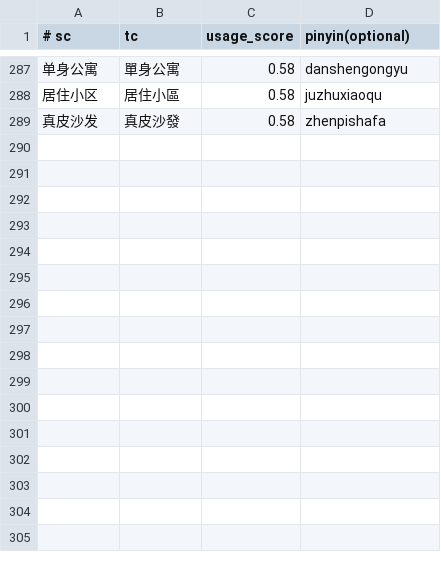
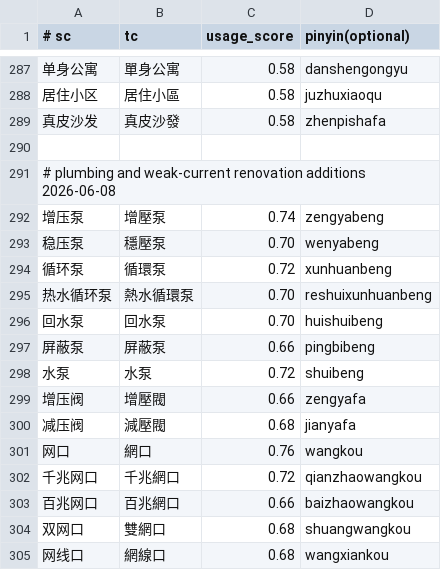
Before and after one commit to shenmin/cassotis-lexicon, a TSV file: manifests/vertical/architecture_terms.tsv, drawn as a sheet; only a part is shown, gaps mark what is left out; the diff names each change by its address in the sheet, - before the commit and + after, or states it on an @@ line.

```diff
--- a/manifests/vertical/architecture_terms.tsv
+++ b/manifests/vertical/architecture_terms.tsv
+row 290: (empty)
+row 291: # plumbing and weak-current renovation additions 2026-06-08
+row 292: 增压泵 | 增壓泵 | 0.74 | zengyabeng
+row 293: 稳压泵 | 穩壓泵 | 0.70 | wenyabeng
+row 294: 循环泵 | 循環泵 | 0.72 | xunhuanbeng
+row 295: 热水循环泵 | 熱水循環泵 | 0.70 | reshuixunhuanbeng
+row 296: 回水泵 | 回水泵 | 0.70 | huishuibeng
+row 297: 屏蔽泵 | 屏蔽泵 | 0.66 | pingbibeng
+row 298: 水泵 | 水泵 | 0.72 | shuibeng
+row 299: 增压阀 | 增壓閥 | 0.66 | zengyafa
+row 300: 减压阀 | 減壓閥 | 0.68 | jianyafa
+row 301: 网口 | 網口 | 0.76 | wangkou
+row 302: 千兆网口 | 千兆網口 | 0.72 | qianzhaowangkou
+row 303: 百兆网口 | 百兆網口 | 0.66 | baizhaowangkou
+row 304: 双网口 | 雙網口 | 0.68 | shuangwangkou
+row 305: 网线口 | 網線口 | 0.68 | wangxiankou
```
Also changed, not shown: manifests/curated_daily_phrases.tsv, manifests/curated_daily_supplement_phrases.tsv, 8 other files.
